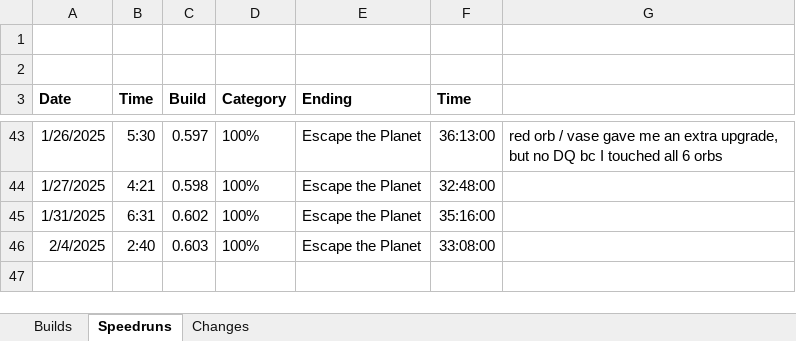
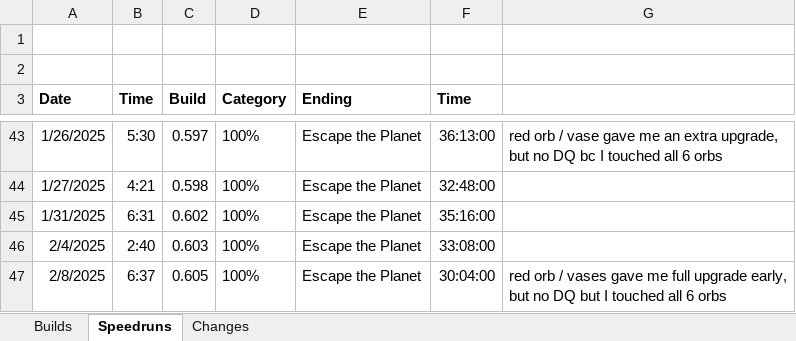
Before and after one commit to shieldgenerator7/Stonicorn, an Excel workbook: Docs/Stoned Build Change Logs.xlsx, sheet Speedruns, drawn as a sheet; only a part is shown, gaps mark what is left out; values as stored, in another font and other column widths than the file's, no borders; the diff names each change by its address in the sheet, - before the commit and + after, or states it on an @@ line.

```diff
--- a/Docs/Stoned Build Change Logs.xlsx (sheet Speedruns)
+++ b/Docs/Stoned Build Change Logs.xlsx (sheet Speedruns)
+row 47: 2/8/2025 | 6:37 | 0.605 | 100% | Escape the Planet | 30:04:00 | red orb / vases gave me full upgrade early, but no DQ but I touched all 6 orbs
```
Also changed, not shown: sheet Builds, 1 other file.
